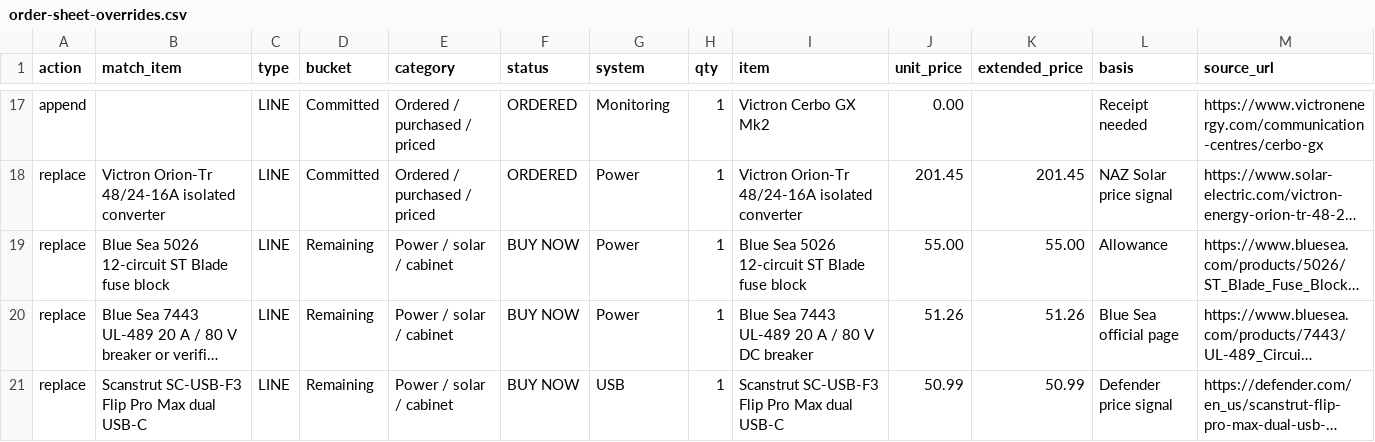
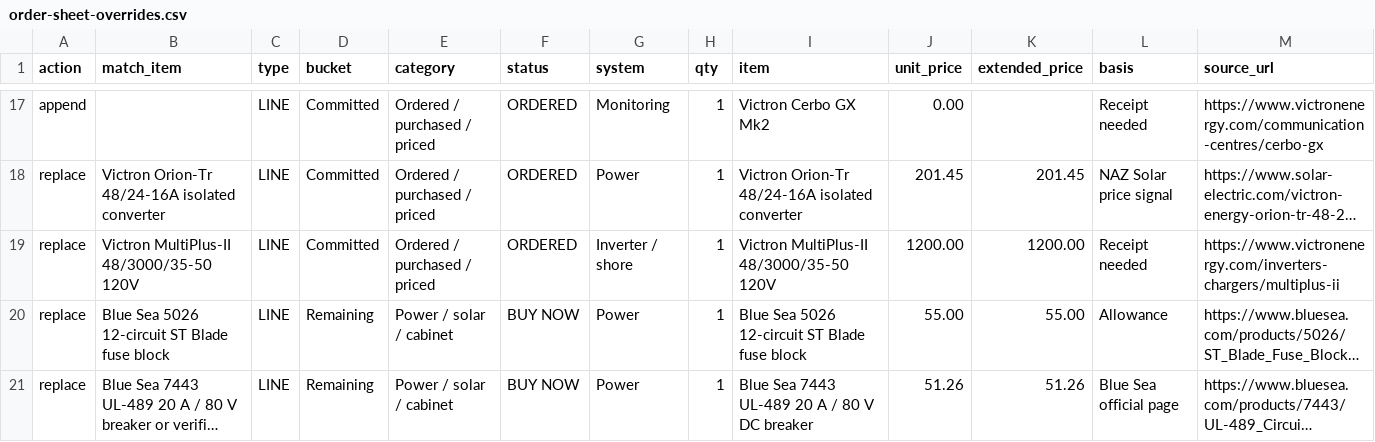
Before and after one commit to halbritt/trailer, a CSV file: docs/order-sheet-overrides.csv, drawn as a sheet; only a part is shown, gaps mark what is left out; the shorter side is filled out with more unchanged rows; long unchanged cells end in …; rows hold the shown columns only; the diff names each change by its address in the sheet, - before the commit and + after, or states it on an @@ line.

Commit message:
Model incoming MultiPlus in power diagrams

```diff
--- a/docs/order-sheet-overrides.csv
+++ b/docs/order-sheet-overrides.csv
+row 19: replace | Victron MultiPlus-II 48/3000/35-50 120V | LINE | Committed | Ordered / purchased / priced | ORDERED | Inverter / shore | 1 | Victron MultiPlus-II 48/3000/35-50 120V | 1200.00 | 1200.00 | Receipt needed | https://www.victronenergy.com/inverters-chargers/multiplus-ii
```
Also changed, not shown: docs/order-sheet.csv, 20 other files.
